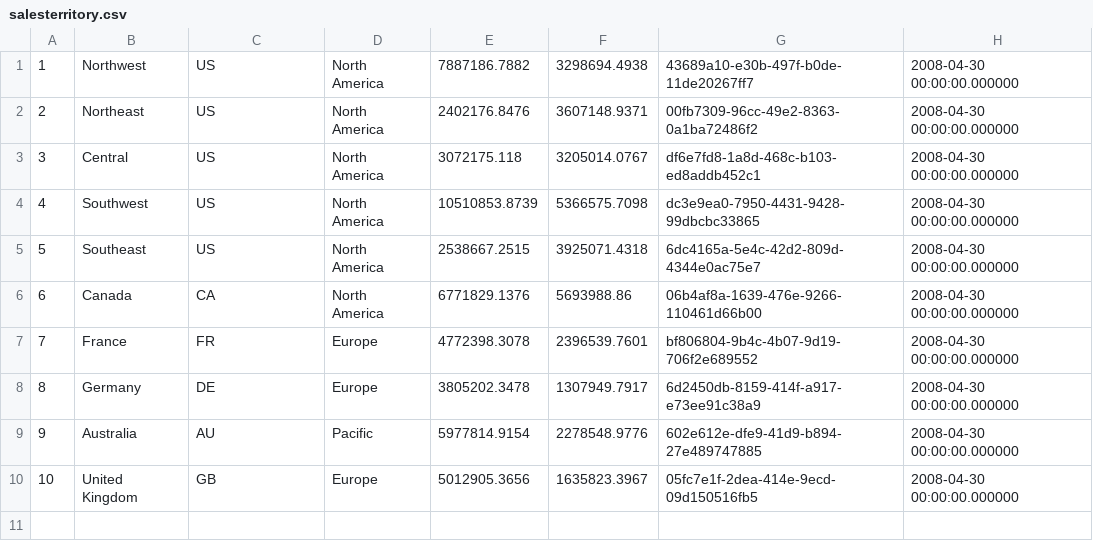
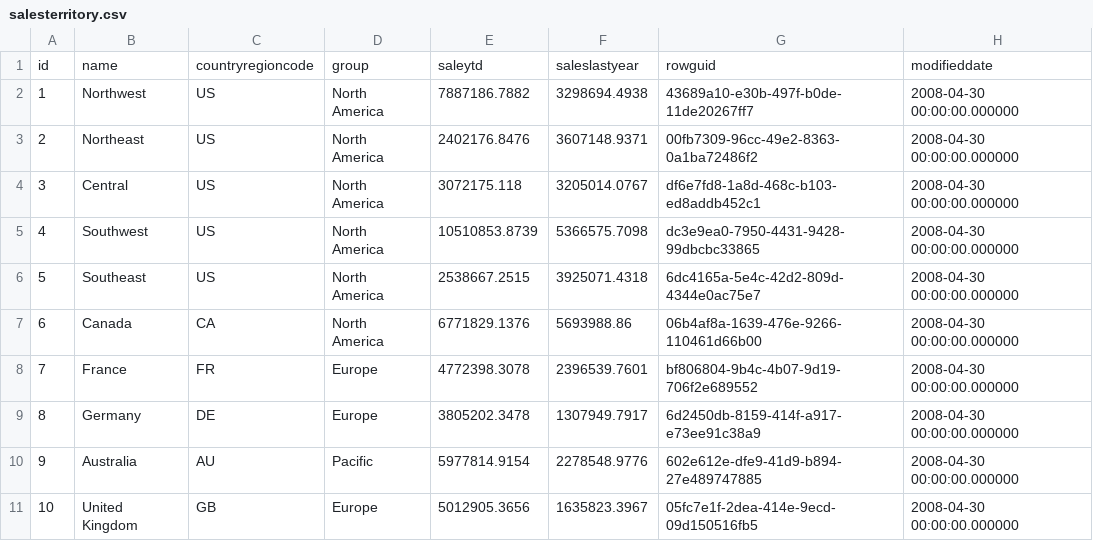
Before and after one commit to sidewinder2020/Bike_Redux, a CSV file: db/csv/salesterritory.csv, drawn as a sheet.

```diff
--- a/db/csv/salesterritory.csv
+++ b/db/csv/salesterritory.csv
@@ -1 +1,2 @@
+id,name,countryregioncode,group,saleytd,saleslastyear,rowguid,modifieddate
 1,Northwest,US,North America,7887186.7882,3298694.4938,43689a10-e30b-497f-b0de-11de20267ff7,2008-04-30 00:00:00.000000
```
Also changed, not shown: db/csv/productlistpricehistory.csv, db/csv/productreview.csv, 7 other files.
